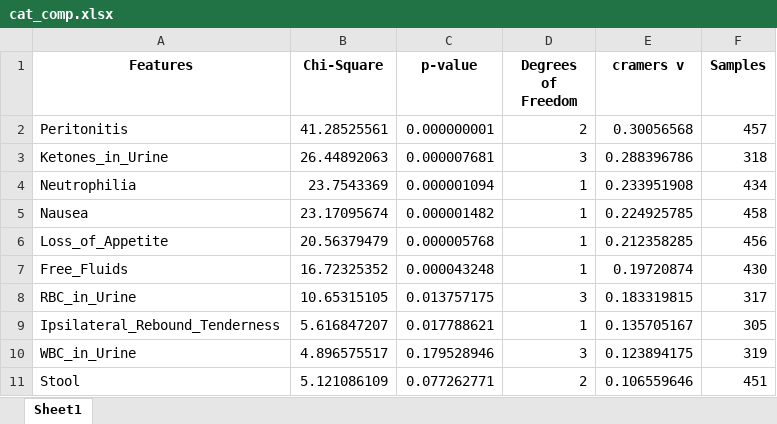
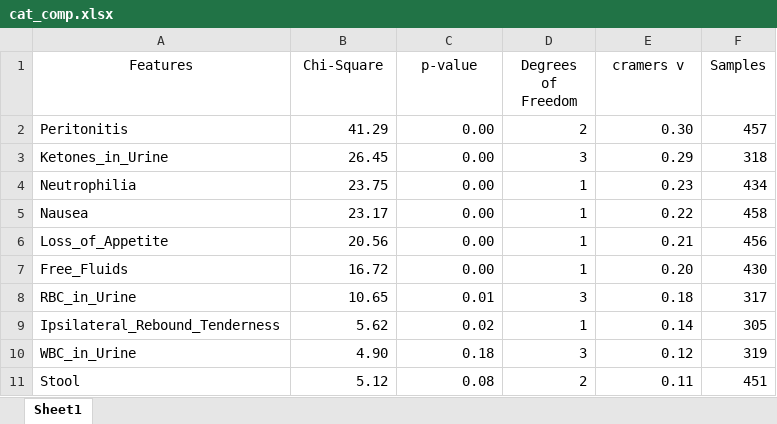
Before and after one commit to ajung17/Dharma-AppendicitisModel, an Excel workbook: cat_comp.xlsx, sheet Sheet1, drawn as a sheet; only a part is shown; values as stored, in another font and other column widths than the file's, no borders; the diff covers the shown part only; the diff names each change by its address in the sheet, - before the commit and + after, or states it on an @@ line.

```diff
--- a/cat_comp.xlsx (sheet Sheet1)
+++ b/cat_comp.xlsx (sheet Sheet1)
-A1:F1 bold: on
+A1:F1 bold: off
-B2 (Chi-Square): 41.28525561
+B2 (Chi-Square): 41.29
-C2 (p-value): 0.000000001
+C2 (p-value): 0.00
-E2 (cramers v): 0.30056568
+E2 (cramers v): 0.30
-B3 (Chi-Square): 26.44892063
+B3 (Chi-Square): 26.45
-C3 (p-value): 0.000007681
+C3 (p-value): 0.00
-E3 (cramers v): 0.288396786
+E3 (cramers v): 0.29
-B4 (Chi-Square): 23.7543369
+B4 (Chi-Square): 23.75
-C4 (p-value): 0.000001094
+C4 (p-value): 0.00
-E4 (cramers v): 0.233951908
+E4 (cramers v): 0.23
-B5 (Chi-Square): 23.17095674
+B5 (Chi-Square): 23.17
-C5 (p-value): 0.000001482
+C5 (p-value): 0.00
-E5 (cramers v): 0.224925785
+E5 (cramers v): 0.22
-B6 (Chi-Square): 20.56379479
+B6 (Chi-Square): 20.56
-C6 (p-value): 0.000005768
+C6 (p-value): 0.00
-E6 (cramers v): 0.212358285
+E6 (cramers v): 0.21
-B7 (Chi-Square): 16.72325352
+B7 (Chi-Square): 16.72
-C7 (p-value): 0.000043248
+C7 (p-value): 0.00
-E7 (cramers v): 0.19720874
+E7 (cramers v): 0.20
-B8 (Chi-Square): 10.65315105
+B8 (Chi-Square): 10.65
-C8 (p-value): 0.013757175
+C8 (p-value): 0.01
-E8 (cramers v): 0.183319815
+E8 (cramers v): 0.18
-B9 (Chi-Square): 5.616847207
+B9 (Chi-Square): 5.62
-C9 (p-value): 0.017788621
+C9 (p-value): 0.02
-E9 (cramers v): 0.135705167
+E9 (cramers v): 0.14
-B10 (Chi-Square): 4.896575517
+B10 (Chi-Square): 4.90
-C10 (p-value): 0.179528946
+C10 (p-value): 0.18
-E10 (cramers v): 0.123894175
+E10 (cramers v): 0.12
-B11 (Chi-Square): 5.121086109
+B11 (Chi-Square): 5.12
-C11 (p-value): 0.077262771
+C11 (p-value): 0.08
-E11 (cramers v): 0.106559646
+E11 (cramers v): 0.11
```
Also changed, not shown: 21 edited cells elsewhere in this sheet, cat_diag.xlsx, con_comp.xlsx, 8 other files.
